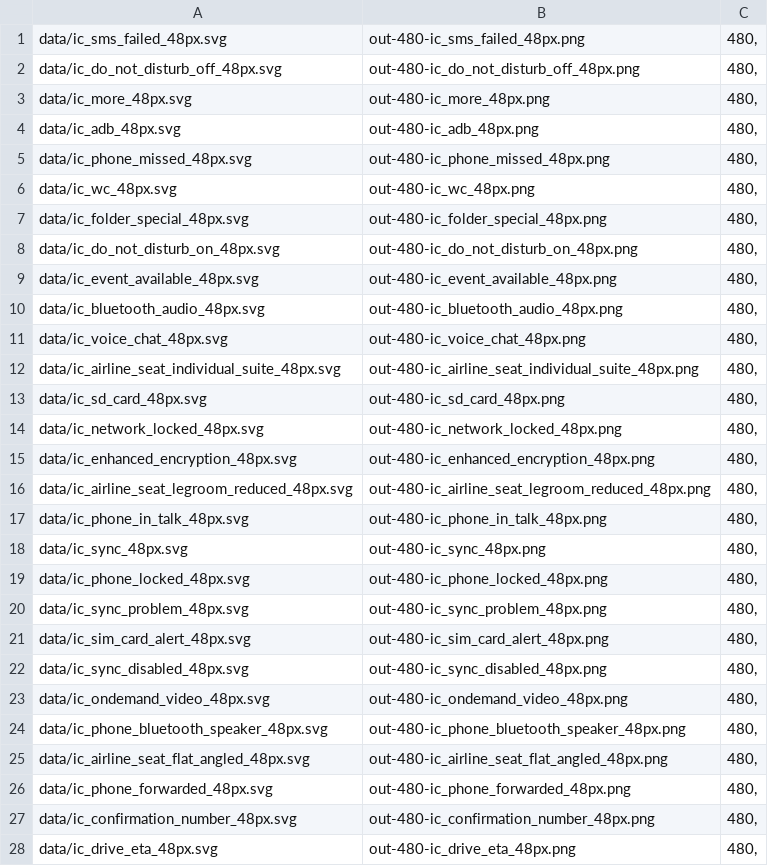
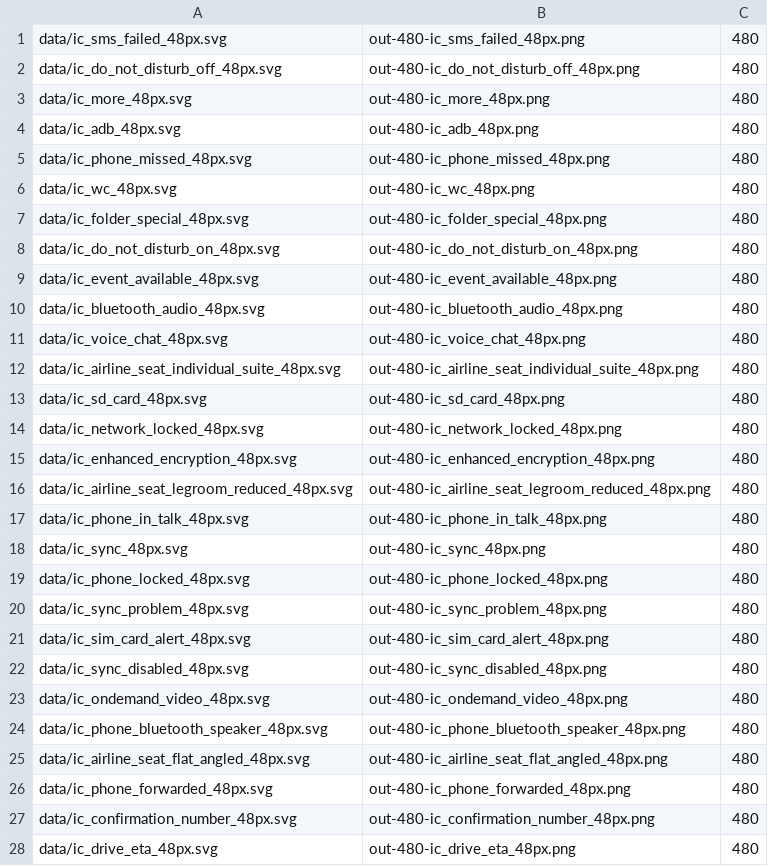
Before and after one commit to gabrielvachon/APP1-S6, a CSV file: output.csv, drawn as a sheet; only a part is shown; the diff covers the shown part only.

Commit message:
revert les changements

```diff
--- a/output.csv
+++ b/output.csv
@@ -1,28 +1,28 @@
-data/ic_sms_failed_48px.svg;out-480-ic_sms_failed_48px.png;480,
-data/ic_do_not_disturb_off_48px.svg;out-480-ic_do_not_disturb_off_48px.png;480,
-data/ic_more_48px.svg;out-480-ic_more_48px.png;480,
-data/ic_adb_48px.svg;out-480-ic_adb_48px.png;480,
-data/ic_phone_missed_48px.svg;out-480-ic_phone_missed_48px.png;480,
-data/ic_wc_48px.svg;out-480-ic_wc_48px.png;480,
-data/ic_folder_special_48px.svg;out-480-ic_folder_special_48px.png;480,
-data/ic_do_not_disturb_on_48px.svg;out-480-ic_do_not_disturb_on_48px.png;480,
-data/ic_event_available_48px.svg;out-480-ic_event_available_48px.png;480,
-data/ic_bluetooth_audio_48px.svg;out-480-ic_bluetooth_audio_48px.png;480,
-data/ic_voice_chat_48px.svg;out-480-ic_voice_chat_48px.png;480,
-data/ic_airline_seat_individual_suite_48px.svg;out-480-ic_airline_seat_individual_suite_48px.png;480,
-data/ic_sd_card_48px.svg;out-480-ic_sd_card_48px.png;480,
-data/ic_network_locked_48px.svg;out-480-ic_network_locked_48px.png;480,
-data/ic_enhanced_encryption_48px.svg;out-480-ic_enhanced_encryption_48px.png;480,
-data/ic_airline_seat_legroom_reduced_48px.svg;out-480-ic_airline_seat_legroom_reduced_48px.png;480,
-data/ic_phone_in_talk_48px.svg;out-480-ic_phone_in_talk_48px.png;480,
-data/ic_sync_48px.svg;out-480-ic_sync_48px.png;480,
-data/ic_phone_locked_48px.svg;out-480-ic_phone_locked_48px.png;480,
-data/ic_sync_problem_48px.svg;out-480-ic_sync_problem_48px.png;480,
-data/ic_sim_card_alert_48px.svg;out-480-ic_sim_card_alert_48px.png;480,
-data/ic_sync_disabled_48px.svg;out-480-ic_sync_disabled_48px.png;480,
-data/ic_ondemand_video_48px.svg;out-480-ic_ondemand_video_48px.png;480,
-data/ic_phone_bluetooth_speaker_48px.svg;out-480-ic_phone_bluetooth_speaker_48px.png;480,
-data/ic_airline_seat_flat_angled_48px.svg;out-480-ic_airline_seat_flat_angled_48px.png;480,
-data/ic_phone_forwarded_48px.svg;out-480-ic_phone_forwarded_48px.png;480,
-data/ic_confirmation_number_48px.svg;out-480-ic_confirmation_number_48px.png;480,
-data/ic_drive_eta_48px.svg;out-480-ic_drive_eta_48px.png;480,
+data/ic_sms_failed_48px.svg;out-480-ic_sms_failed_48px.png;480
+data/ic_do_not_disturb_off_48px.svg;out-480-ic_do_not_disturb_off_48px.png;480
+data/ic_more_48px.svg;out-480-ic_more_48px.png;480
+data/ic_adb_48px.svg;out-480-ic_adb_48px.png;480
+data/ic_phone_missed_48px.svg;out-480-ic_phone_missed_48px.png;480
+data/ic_wc_48px.svg;out-480-ic_wc_48px.png;480
+data/ic_folder_special_48px.svg;out-480-ic_folder_special_48px.png;480
+data/ic_do_not_disturb_on_48px.svg;out-480-ic_do_not_disturb_on_48px.png;480
+data/ic_event_available_48px.svg;out-480-ic_event_available_48px.png;480
+data/ic_bluetooth_audio_48px.svg;out-480-ic_bluetooth_audio_48px.png;480
+data/ic_voice_chat_48px.svg;out-480-ic_voice_chat_48px.png;480
+data/ic_airline_seat_individual_suite_48px.svg;out-480-ic_airline_seat_individual_suite_48px.png;480
+data/ic_sd_card_48px.svg;out-480-ic_sd_card_48px.png;480
+data/ic_network_locked_48px.svg;out-480-ic_network_locked_48px.png;480
+data/ic_enhanced_encryption_48px.svg;out-480-ic_enhanced_encryption_48px.png;480
+data/ic_airline_seat_legroom_reduced_48px.svg;out-480-ic_airline_seat_legroom_reduced_48px.png;480
+data/ic_phone_in_talk_48px.svg;out-480-ic_phone_in_talk_48px.png;480
+data/ic_sync_48px.svg;out-480-ic_sync_48px.png;480
+data/ic_phone_locked_48px.svg;out-480-ic_phone_locked_48px.png;480
+data/ic_sync_problem_48px.svg;out-480-ic_sync_problem_48px.png;480
+data/ic_sim_card_alert_48px.svg;out-480-ic_sim_card_alert_48px.png;480
+data/ic_sync_disabled_48px.svg;out-480-ic_sync_disabled_48px.png;480
+data/ic_ondemand_video_48px.svg;out-480-ic_ondemand_video_48px.png;480
+data/ic_phone_bluetooth_speaker_48px.svg;out-480-ic_phone_bluetooth_speaker_48px.png;480
+data/ic_airline_seat_flat_angled_48px.svg;out-480-ic_airline_seat_flat_angled_48px.png;480
+data/ic_phone_forwarded_48px.svg;out-480-ic_phone_forwarded_48px.png;480
+data/ic_confirmation_number_48px.svg;out-480-ic_confirmation_number_48px.png;480
+data/ic_drive_eta_48px.svg;out-480-ic_drive_eta_48px.png;480
```
Also changed, not shown: 26 edited cells elsewhere in this file.
